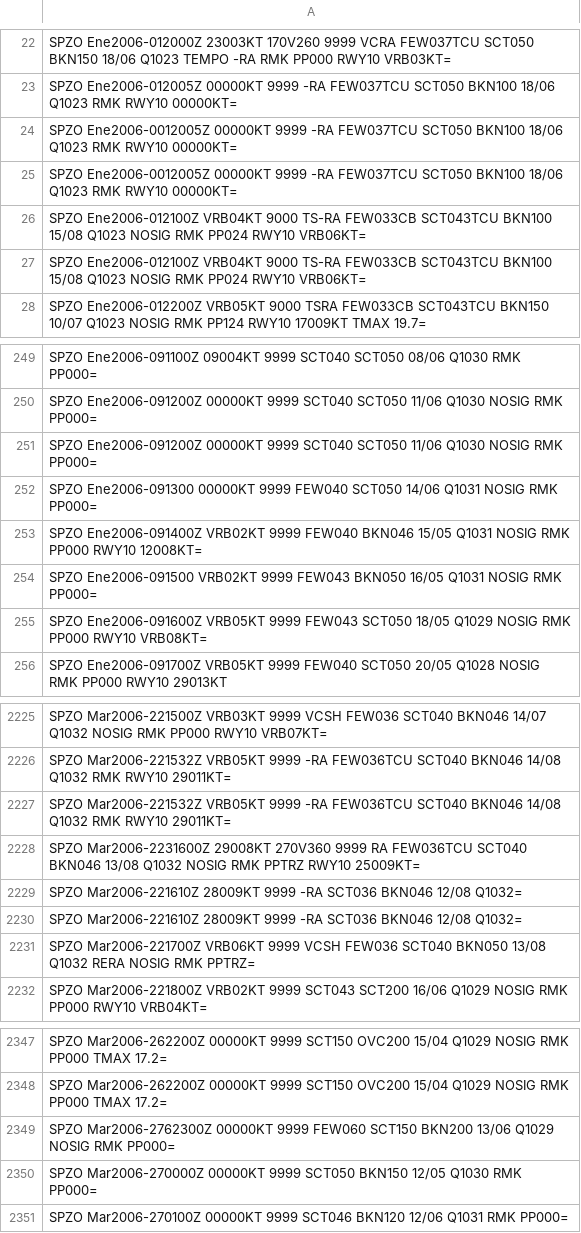
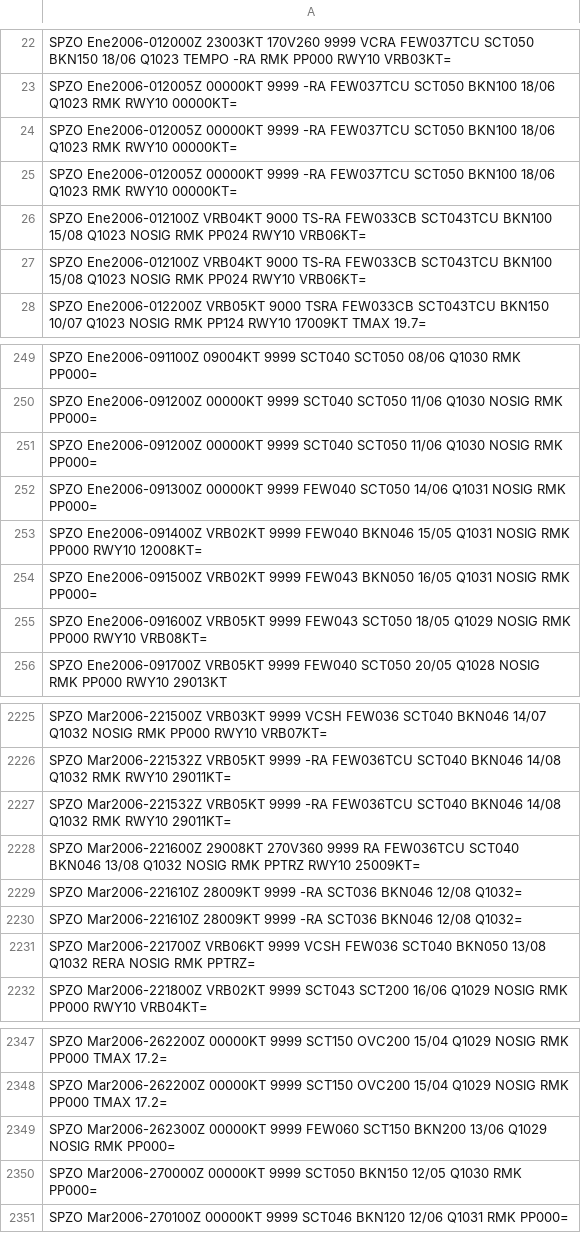
Before and after one commit to mbojorquez/metar, a CSV file: EFM2006.csv, drawn as a sheet; only a part is shown, gaps mark what is left out.

Commit message:
Update EFM2006.csv

```diff
--- a/EFM2006.csv
+++ b/EFM2006.csv
@@ -23,4 +23,4 @@ SPZO Ene2006-012000Z 23003KT 170V260 9999 VCRA FEW037TCU SCT050 BKN150 18/06 Q10
 SPZO Ene2006-012005Z 00000KT 9999 -RA FEW037TCU SCT050 BKN100 18/06 Q1023 RMK RWY10 00000KT=
-SPZO Ene2006-0012005Z 00000KT 9999 -RA FEW037TCU SCT050 BKN100 18/06 Q1023 RMK RWY10 00000KT=
-SPZO Ene2006-0012005Z 00000KT 9999 -RA FEW037TCU SCT050 BKN100 18/06 Q1023 RMK RWY10 00000KT=
+SPZO Ene2006-012005Z 00000KT 9999 -RA FEW037TCU SCT050 BKN100 18/06 Q1023 RMK RWY10 00000KT=
+SPZO Ene2006-012005Z 00000KT 9999 -RA FEW037TCU SCT050 BKN100 18/06 Q1023 RMK RWY10 00000KT=
 SPZO Ene2006-012100Z VRB04KT 9000 TS-RA FEW033CB SCT043TCU BKN100 15/08 Q1023 NOSIG RMK PP024 RWY10 VRB06KT=
@@ -251,5 +251,5 @@ SPZO Ene2006-091200Z 00000KT 9999 SCT040 SCT050 11/06 Q1030 NOSIG RMK PP000=
 SPZO Ene2006-091200Z 00000KT 9999 SCT040 SCT050 11/06 Q1030 NOSIG RMK PP000=
-SPZO Ene2006-091300 00000KT 9999 FEW040 SCT050 14/06 Q1031 NOSIG RMK PP000=
+SPZO Ene2006-091300Z 00000KT 9999 FEW040 SCT050 14/06 Q1031 NOSIG RMK PP000=
 SPZO Ene2006-091400Z VRB02KT 9999 FEW040 BKN046 15/05 Q1031 NOSIG RMK PP000 RWY10 12008KT=
-SPZO Ene2006-091500 VRB02KT 9999 FEW043 BKN050 16/05 Q1031 NOSIG RMK PP000=
+SPZO Ene2006-091500Z VRB02KT 9999 FEW043 BKN050 16/05 Q1031 NOSIG RMK PP000=
 SPZO Ene2006-091600Z VRB05KT 9999 FEW043 SCT050 18/05 Q1029 NOSIG RMK PP000 RWY10 VRB08KT=
@@ -2227,3 +2227,3 @@ SPZO Mar2006-221532Z VRB05KT 9999 -RA FEW036TCU SCT040 BKN046 14/08 Q1032 RMK RW
 SPZO Mar2006-221532Z VRB05KT 9999 -RA FEW036TCU SCT040 BKN046 14/08 Q1032 RMK RWY10 29011KT=
-SPZO Mar2006-2231600Z 29008KT 270V360 9999 RA FEW036TCU SCT040 BKN046 13/08 Q1032 NOSIG RMK PPTRZ RWY10 25009KT=
+SPZO Mar2006-221600Z 29008KT 270V360 9999 RA FEW036TCU SCT040 BKN046 13/08 Q1032 NOSIG RMK PPTRZ RWY10 25009KT=
 SPZO Mar2006-221610Z 28009KT 9999 -RA SCT036 BKN046 12/08 Q1032=
@@ -2348,3 +2348,3 @@ SPZO Mar2006-262200Z 00000KT 9999 SCT150 OVC200 15/04 Q1029 NOSIG RMK PP000 TMAX
 SPZO Mar2006-262200Z 00000KT 9999 SCT150 OVC200 15/04 Q1029 NOSIG RMK PP000 TMAX 17.2=
-SPZO Mar2006-2762300Z 00000KT 9999 FEW060 SCT150 BKN200 13/06 Q1029 NOSIG RMK PP000=
+SPZO Mar2006-262300Z 00000KT 9999 FEW060 SCT150 BKN200 13/06 Q1029 NOSIG RMK PP000=
 SPZO Mar2006-270000Z 00000KT 9999 SCT050 BKN150 12/05 Q1030 RMK PP000=
```
